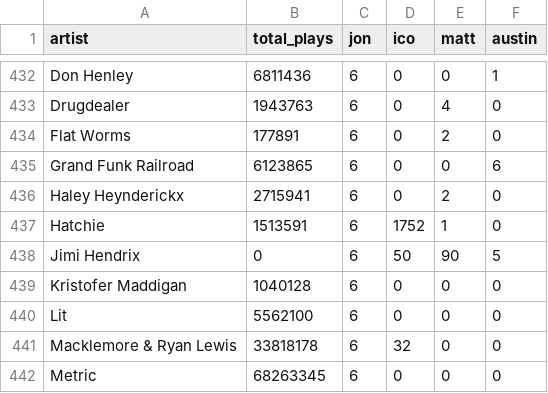
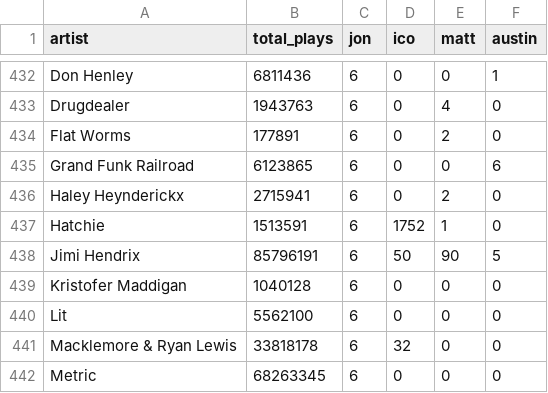
Before and after one commit to JBreidfjord/endg233-final-project, a CSV file: artist_data.csv, drawn as a sheet; only a part is shown, gaps mark what is left out.

Commit message:
Clean data

```diff
--- a/artist_data.csv
+++ b/artist_data.csv
@@ -437,3 +437,3 @@ Haley Heynderickx,2715941,6,0,2,0
 Hatchie,1513591,6,1752,1,0
-Jimi Hendrix,0,6,50,90,5
+Jimi Hendrix,85796191,6,50,90,5
 Kristofer Maddigan,1040128,6,0,0,0
```
Also changed, not shown: 1 other file.
